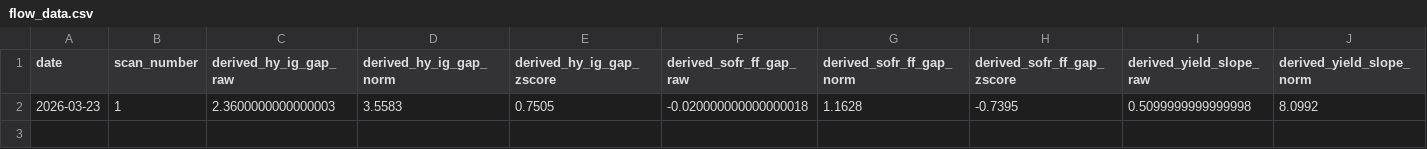
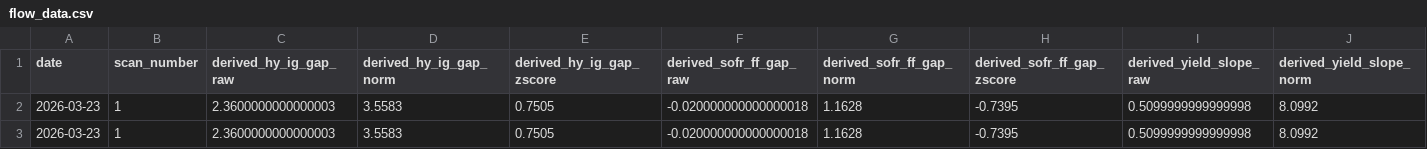
Before and after one commit to Johnf190/Flowstate, a CSV file: data/flow_data.csv, drawn as a sheet; only a part is shown; rows hold the shown columns only; the diff names each change by its address in the sheet, - before the commit and + after, or states it on an @@ line.

Commit message:
scan: 2026-03-24T00:42UTC

```diff
--- a/data/flow_data.csv
+++ b/data/flow_data.csv
+row 3: 2026-03-23 | 1 | 2.3600000000000003 | 3.5583 | 0.7505 | -0.020000000000000018 | 1.1628 | -0.7395 | 0.5099999999999998 | 8.0992
```
Also changed, not shown: 2 other files.
